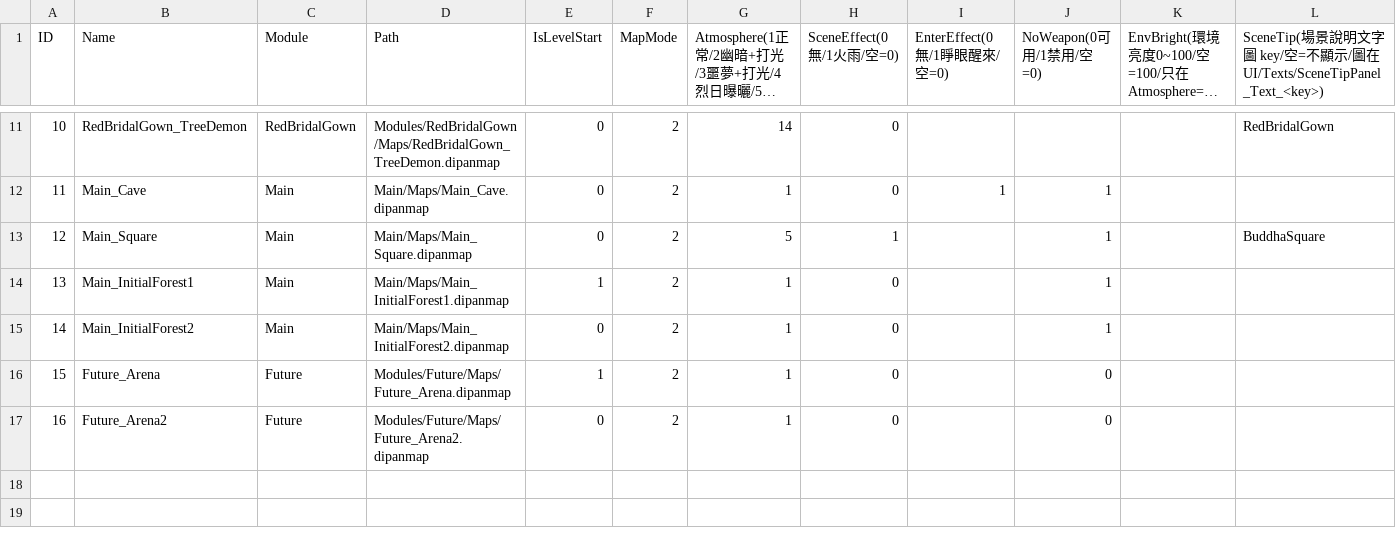
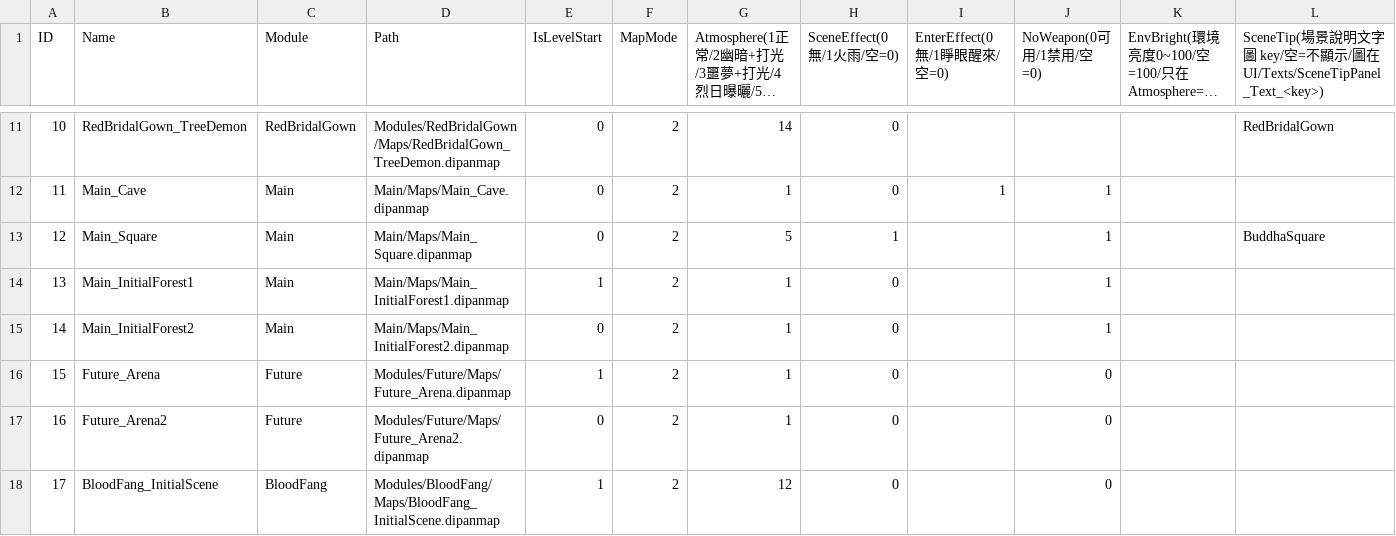
Before and after one commit to sorrowslee/DipanProj, a CSV file: DipanProj_Main/Assets/Data/MapsTable.csv, drawn as a sheet; only a part is shown, gaps mark what is left out; long unchanged cells end in …; rows hold the shown columns only; the diff names each change by its address in the sheet, - before the commit and + after, or states it on an @@ line.

```diff
--- a/DipanProj_Main/Assets/Data/MapsTable.csv
+++ b/DipanProj_Main/Assets/Data/MapsTable.csv
+row 18: 17 | BloodFang_InitialScene | BloodFang | Modules/BloodFang/Maps/BloodFang_InitialScene.dipanmap | 1 | 2 | 12 | 0 |  | 0
```
Also changed, not shown: 22 other files.
